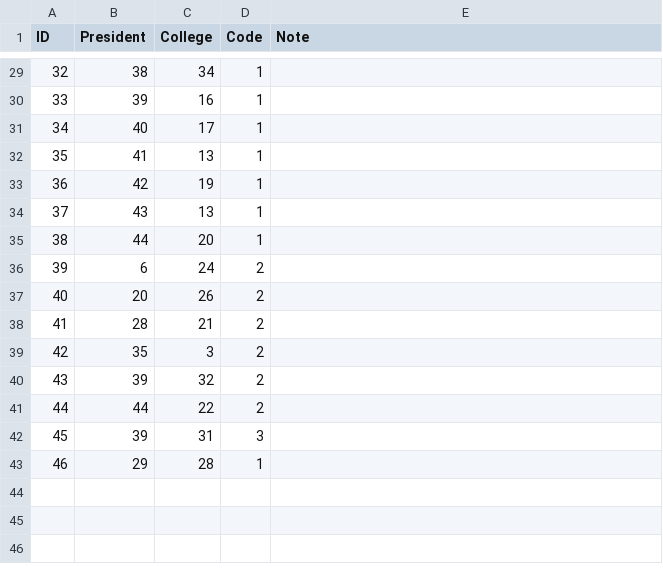
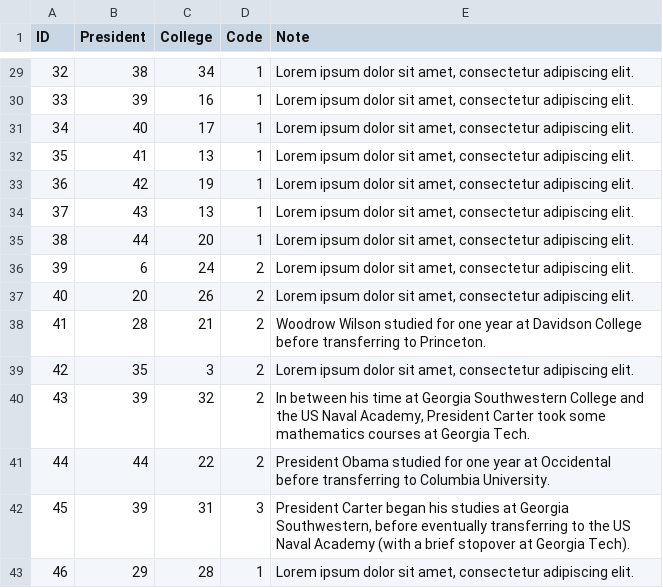
Before and after one commit to campaigncollege/presidential-colleges, a CSV file: data/relationships.csv, drawn as a sheet; only a part is shown, gaps mark what is left out; the diff covers the shown part only.

```diff
--- a/data/relationships.csv
+++ b/data/relationships.csv
@@ -29,15 +29,15 @@
-32,38,34,1,
-33,39,16,1,
-34,40,17,1,
-35,41,13,1,
-36,42,19,1,
-37,43,13,1,
-38,44,20,1,
-39,6,24,2,
-40,20,26,2,
-41,28,21,2,
-42,35,3,2,
-43,39,32,2,
-44,44,22,2,
-45,39,31,3,
-46,29,28,1,
+32,38,34,1,"Lorem ipsum dolor sit amet, consectetur adipiscing elit."
+33,39,16,1,"Lorem ipsum dolor sit amet, consectetur adipiscing elit."
+34,40,17,1,"Lorem ipsum dolor sit amet, consectetur adipiscing elit."
+35,41,13,1,"Lorem ipsum dolor sit amet, consectetur adipiscing elit."
+36,42,19,1,"Lorem ipsum dolor sit amet, consectetur adipiscing elit."
+37,43,13,1,"Lorem ipsum dolor sit amet, consectetur adipiscing elit."
+38,44,20,1,"Lorem ipsum dolor sit amet, consectetur adipiscing elit."
+39,6,24,2,"Lorem ipsum dolor sit amet, consectetur adipiscing elit."
+40,20,26,2,"Lorem ipsum dolor sit amet, consectetur adipiscing elit."
+41,28,21,2,"Woodrow Wilson studied for one year at Davidson College before transferring to Princeton."
+42,35,3,2,"Lorem ipsum dolor sit amet, consectetur adipiscing elit."
+43,39,32,2,"In between his time at Georgia Southwestern College and the US Naval Academy, President Carter took some mathematics courses at Georgia Tech."
+44,44,22,2,"President Obama studied for one year at Occidental before transferring to Columbia University."
+45,39,31,3,"President Carter began his studies at Georgia Southwestern, before eventually transferring to the US Naval Academy (with a brief stopover at Georgia Tech)."
+46,29,28,1,"Lorem ipsum dolor sit amet, consectetur adipiscing elit."
```
Also changed, not shown: 27 edited cells elsewhere in this file.
